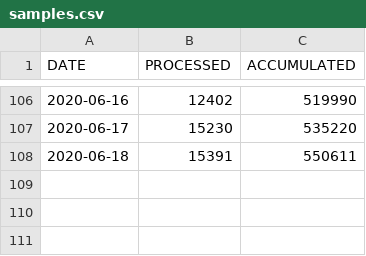
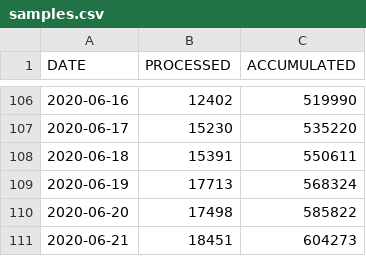
Before and after one commit to yammadev/col-covid-19, a CSV file: data/csv/samples.csv, drawn as a sheet; only a part is shown, gaps mark what is left out; the diff names each change by its address in the sheet, - before the commit and + after, or states it on an @@ line.

```diff
--- a/data/csv/samples.csv
+++ b/data/csv/samples.csv
+row 109: 2020-06-19 | 17713 | 568324
+row 110: 2020-06-20 | 17498 | 585822
+row 111: 2020-06-21 | 18451 | 604273
```
Also changed, not shown: data/csv/cases_per_origin.csv, data/csv/statistics.csv, 18 other files.
